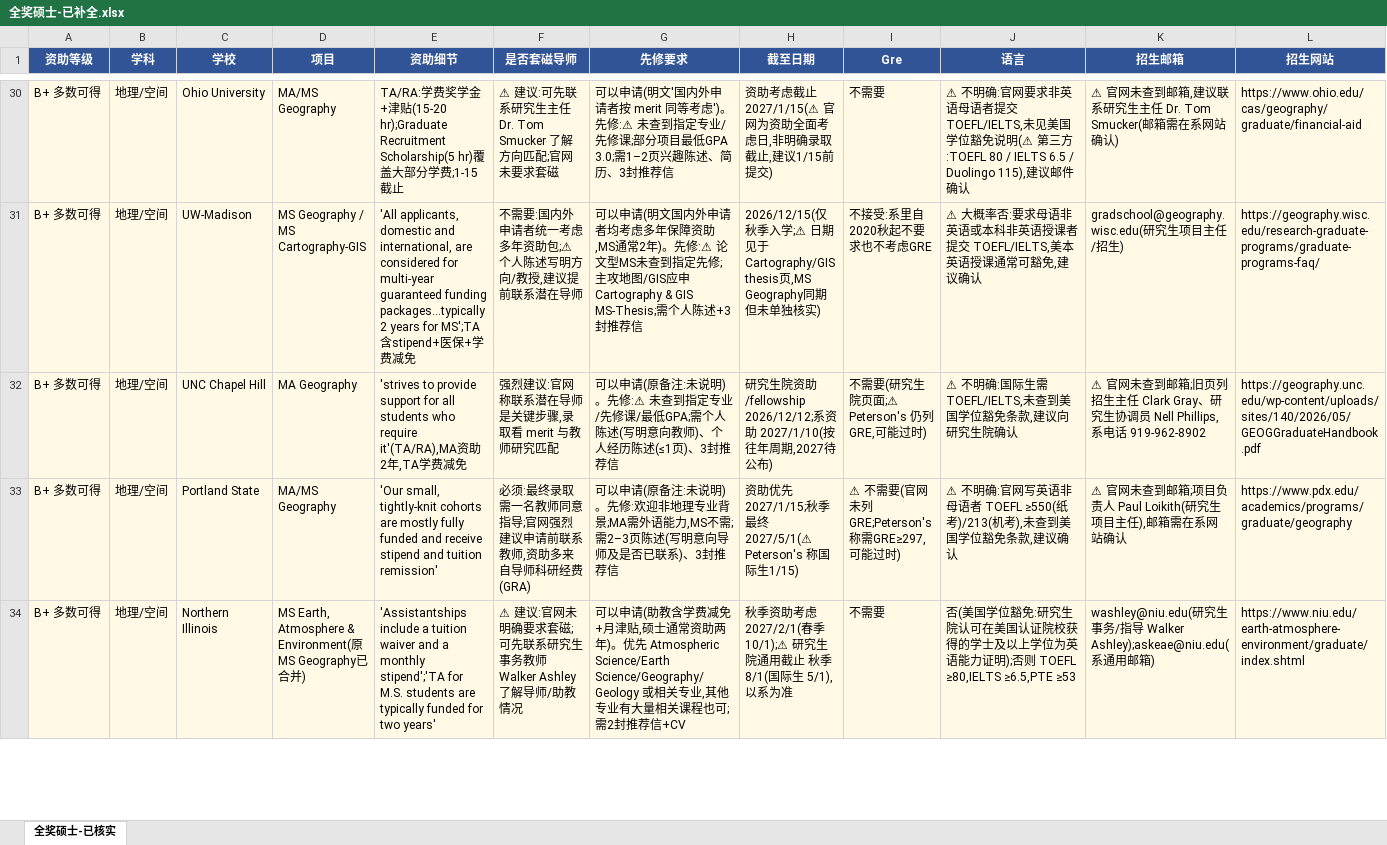
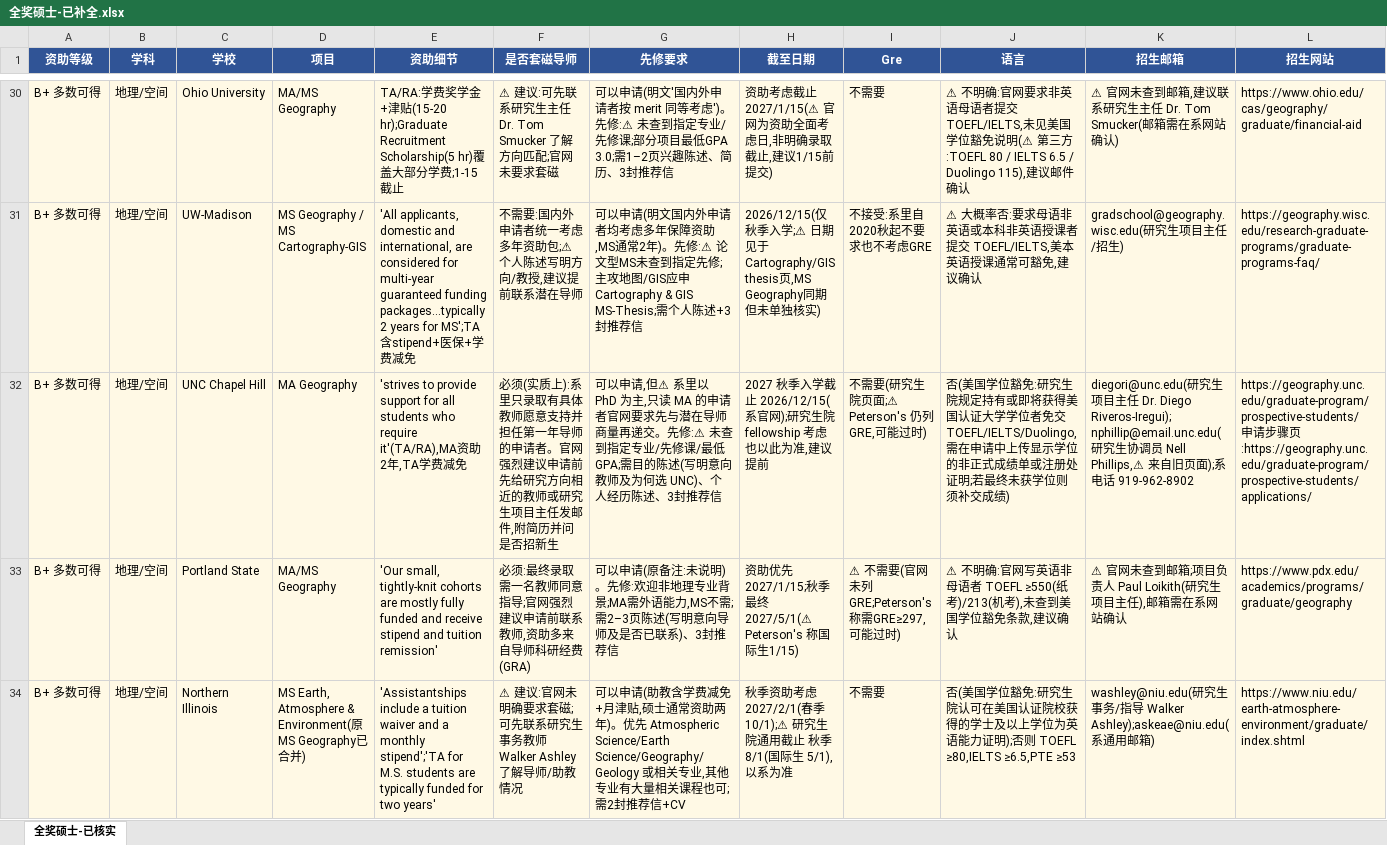
Before and after one commit to dazauzai/temp, an Excel workbook: 全奖硕士-已补全.xlsx, sheet 全奖硕士-已核实, drawn as a sheet; only a part is shown, gaps mark what is left out; values as stored, in another font and other column widths than the file's, no borders; ↵ is a line break in a cell; the diff names each change by its address in the sheet, - before the commit and + after, or states it on an @@ line.

```diff
--- a/全奖硕士-已补全.xlsx (sheet 全奖硕士-已核实)
+++ b/全奖硕士-已补全.xlsx (sheet 全奖硕士-已核实)
-F32 (是否套磁导师): 强烈建议:官网称联系潜在导师是关键步骤,录取看 merit 与教师研究匹配
+F32 (是否套磁导师): 必须(实质上):系里只录取有具体教师愿意支持并担任第一年导师的申请者。官网强烈建议申请前先给研究方向相近的教师或研究生项目主任发邮件,附简历并问是否招新生
-G32 (先修要求): 可以申请(原备注:未说明)。先修:⚠ 未查到指定专业/先修课/最低GPA;需个人陈述(写明意向教师)、个人经历陈述(≤1页)、3封推…
+G32 (先修要求): 可以申请,但⚠ 系里以 PhD 为主,只读 MA 的申请者官网要求先与潜在导师商量再递交。先修:⚠ 未查到指定专业/先修课/最低GPA;需目的陈述(写明意向教师及为何选 UNC)、个人经历陈述、3封推…
-H32 (截至日期): 研究生院资助/fellowship 2026/12/12;系资助 2027/1/10(按往年周期,2027待公布)
+H32 (截至日期): 2027 秋季入学截止 2026/12/15(系官网);研究生院 fellowship 考虑也以此为准,建议提前
-J32 (语言): ⚠ 不明确:国际生需 TOEFL/IELTS,未查到美国学位豁免条款,建议向研究生院确认
+J32 (语言): 否(美国学位豁免:研究生院规定持有或即将获得美国认证大学学位者免交 TOEFL/IELTS/Duolingo,需在申请中上传显示学位的非正式成绩单或注册处证明;若最终未获学位则须补交成绩)
-K32 (招生邮箱): ⚠ 官网未查到邮箱;旧页列招生主任 Clark Gray、研究生协调员 Nell Phillips,系电话…
+K32 (招生邮箱): diegori@unc.edu(研究生项目主任 Dr. Diego Riveros-Iregui);nphillip@email.unc.edu(研究生协调员 Nell Phillips,⚠ 来自旧页面);系电话…
-L32 (招生网站): https://geography.unc.edu/wp-content/uploads/sites/140/2026/05/GEOGGraduateHandbook.pdf
+L32 (招生网站): https://geography.unc.edu/graduate-program/prospective-students/ ↵ 申请步骤页:https://geography.unc.edu/graduate-program/prospective-students/applications/
```
